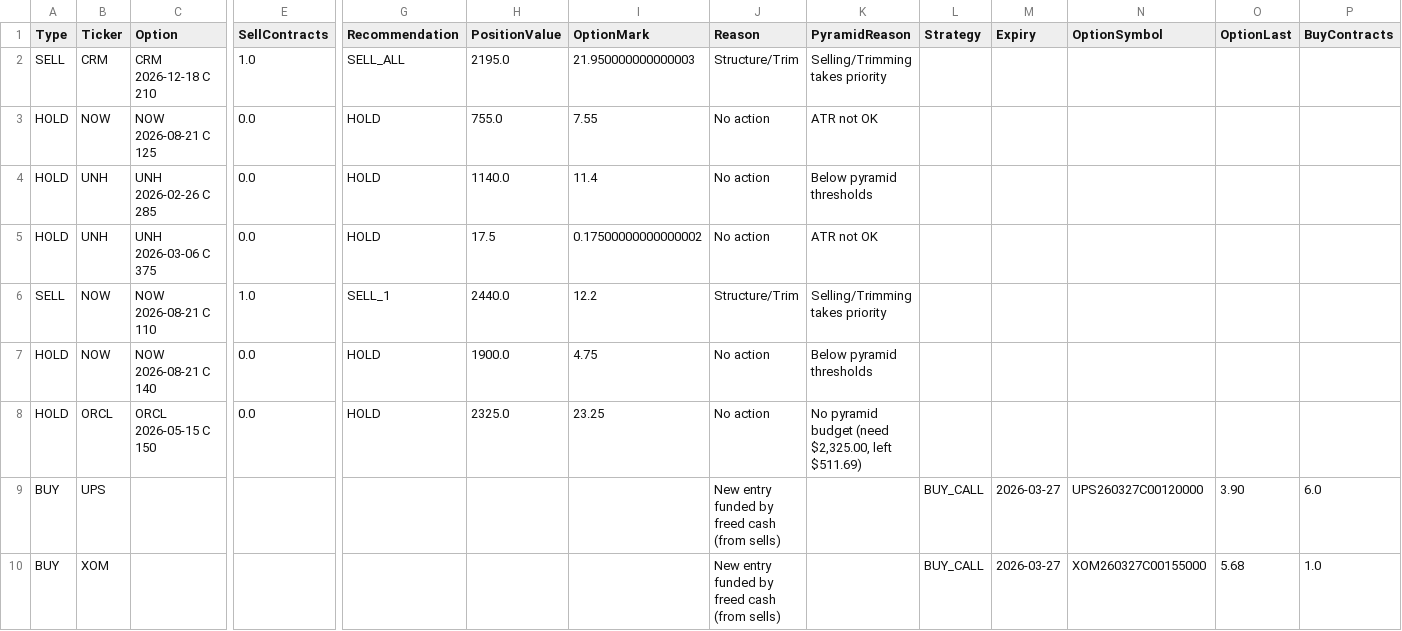
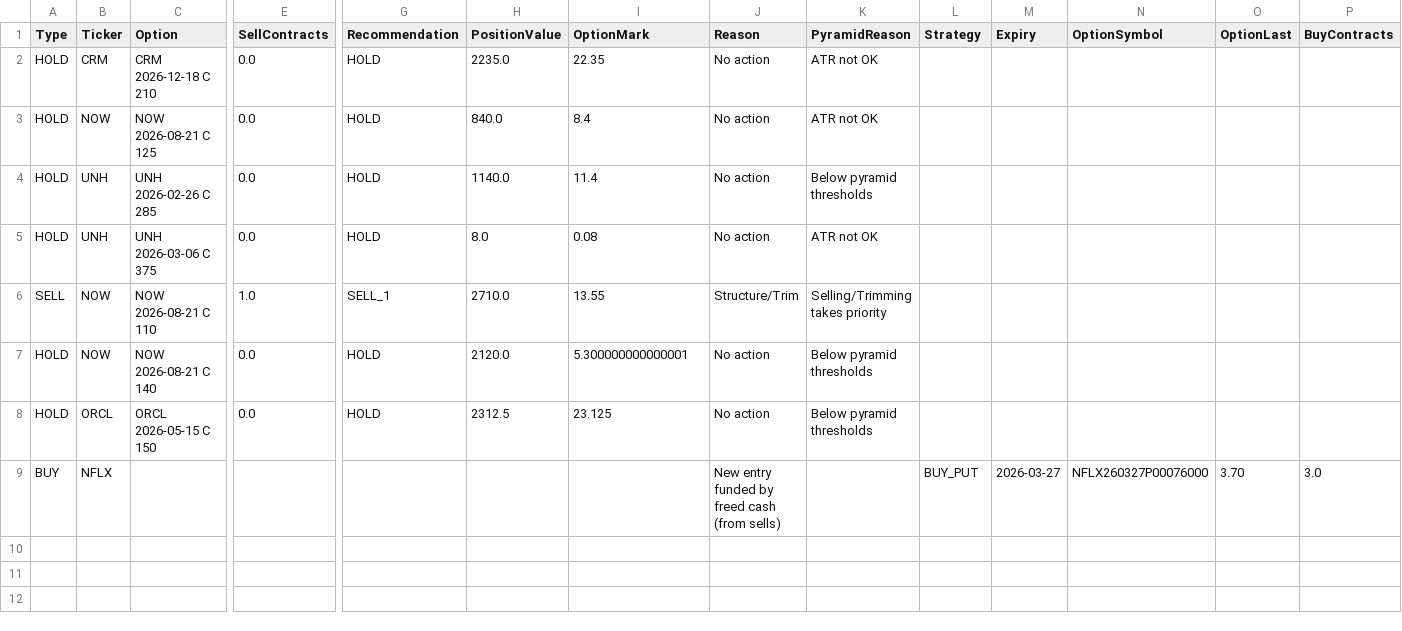
Before and after one commit to vibraniumtag-code/Stocks, a CSV file: docs/portfolio_plan.csv, drawn as a sheet; only a part is shown, gaps mark what is left out; removed rows and columns are numbered as before the commit, all else as after; rows hold the shown columns only; the diff names each change by its address in the sheet, - before the commit and + after, or states it on an @@ line.

```diff
--- a/docs/portfolio_plan.csv
+++ b/docs/portfolio_plan.csv
-A2 (Type): SELL
+A2 (Type): HOLD
-E2 (SellContracts): 1.0
+E2 (SellContracts): 0.0
-G2 (Recommendation): SELL_ALL
+G2 (Recommendation): HOLD
-H2 (PositionValue): 2195.0
+H2 (PositionValue): 2235.0
-I2 (OptionMark): 21.950000000000003
+I2 (OptionMark): 22.35
-J2 (Reason): Structure/Trim
+J2 (Reason): No action
-K2 (PyramidReason): Selling/Trimming takes priority
+K2 (PyramidReason): ATR not OK
-H3 (PositionValue): 755.0
+H3 (PositionValue): 840.0
-I3 (OptionMark): 7.55
+I3 (OptionMark): 8.4
-H5 (PositionValue): 17.5
+H5 (PositionValue): 8.0
-I5 (OptionMark): 0.17500000000000002
+I5 (OptionMark): 0.08
-H6 (PositionValue): 2440.0
+H6 (PositionValue): 2710.0
-I6 (OptionMark): 12.2
+I6 (OptionMark): 13.55
-H7 (PositionValue): 1900.0
+H7 (PositionValue): 2120.0
-I7 (OptionMark): 4.75
+I7 (OptionMark): 5.300000000000001
-H8 (PositionValue): 2325.0
+H8 (PositionValue): 2312.5
-I8 (OptionMark): 23.25
+I8 (OptionMark): 23.125
-K8 (PyramidReason): No pyramid budget (need $2,325.00, left $511.69)
+K8 (PyramidReason): Below pyramid thresholds
-row 9: BUY | UPS |  |  |  |  |  | New entry funded by freed cash (from sells) |  | BUY_CALL | 2026-03-27 | UPS260327C00120000 | 3.90 | 6.0
-row 10: BUY | XOM |  |  |  |  |  | New entry funded by freed cash (from sells) |  | BUY_CALL | 2026-03-27 | XOM260327C00155000 | 5.68 | 1.0
+row 9: BUY | NFLX |  |  |  |  |  | New entry funded by freed cash (from sells) |  | BUY_PUT | 2026-03-27 | NFLX260327P00076000 | 3.70 | 3.0
```
Also changed, not shown: portfolio_plan.csv.
